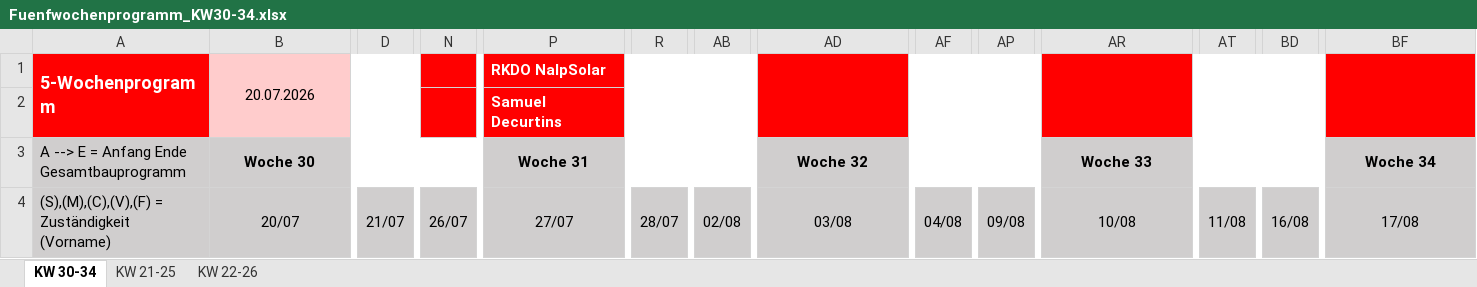
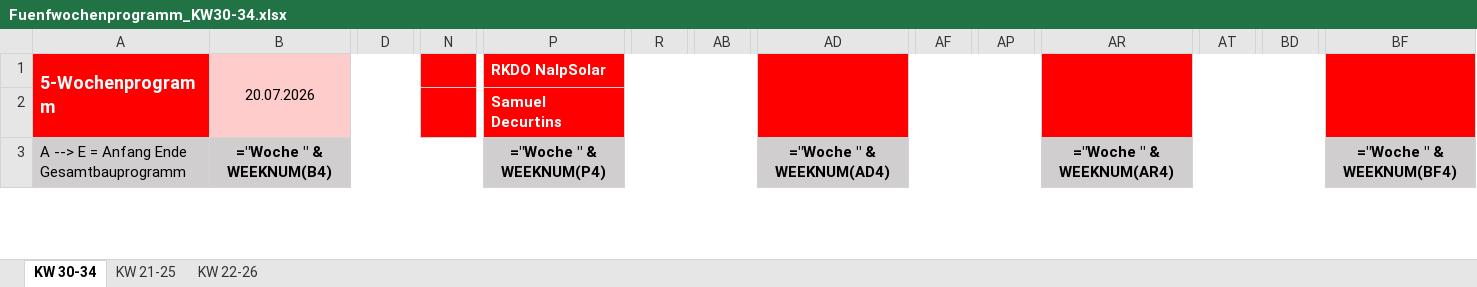
Before and after one commit to maltv/Website_NalpSolar, an Excel workbook: 5W-Programm/Fuenfwochenprogramm_KW30-34.xlsx, sheet KW 30-34, drawn as a sheet; only a part is shown, gaps mark what is left out; values as stored, in another font and other column widths than the file's, no borders; formulas without a stored value are shown as written; charts and pictures not drawn; removed rows and columns are numbered as before the commit, all else as after; rows hold the shown columns only; the diff covers the shown part only; the diff names each change by its address in the sheet, - before the commit and + after, or states it on an @@ line.

```diff
--- a/5W-Programm/Fuenfwochenprogramm_KW30-34.xlsx (sheet KW 30-34)
+++ b/5W-Programm/Fuenfwochenprogramm_KW30-34.xlsx (sheet KW 30-34)
-B3 (20.07.2026): Woche 30
+B3 (20.07.2026): ="Woche " & WEEKNUM(B4)
-P3 (RKDO NalpSolar): Woche 31
+P3 (RKDO NalpSolar): ="Woche " & WEEKNUM(P4)
-AD3: Woche 32
+AD3: ="Woche " & WEEKNUM(AD4)
-AR3: Woche 33
+AR3: ="Woche " & WEEKNUM(AR4)
-BF3: Woche 34
+BF3: ="Woche " & WEEKNUM(BF4)
-row 4: (S),(M),(C),(V),(F) = Zuständigkeit (Vorname) | 20/07 | 21/07 | 26/07 | 27/07 | 28/07 | 02/08 | 03/08 | 04/08 | 09/08 | 10/08 | 11/08 | 16/08 | 17/08
```
Also changed, not shown: 1 added row, 2 edited cells and cell formats elsewhere in this sheet, sheet KW 22-26, sheet KW 21-25, hidden cells, charts or pictures, 1 other file.
